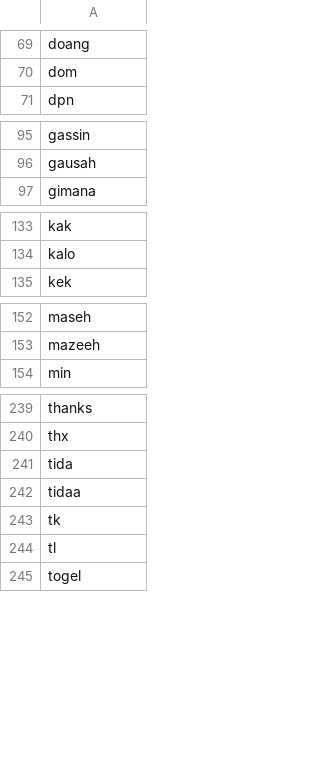
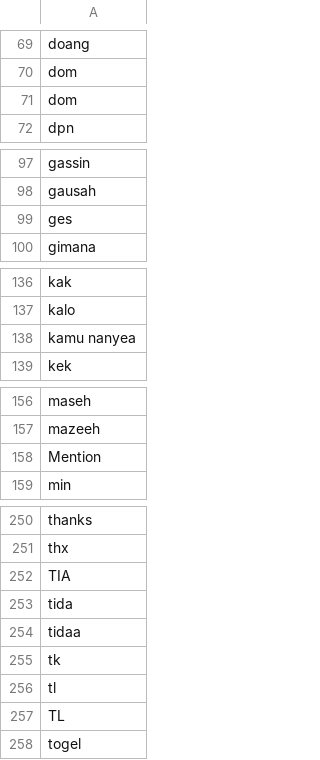
Before and after one commit to Braincore-id/IndoTWEEST, a CSV file: stopwords_twitter.csv, drawn as a sheet; only a part is shown, gaps mark what is left out; the diff covers the shown part only.

```diff
--- a/stopwords_twitter.csv
+++ b/stopwords_twitter.csv
@@ -70,2 +70,3 @@ doang
 dom
+dom
 dpn
@@ -96,2 +98,3 @@ gassin
 gausah
+ges
 gimana
@@ -134,2 +137,3 @@ kak
 kalo
+kamu nanyea
 kek
@@ -153,2 +157,3 @@ maseh
 mazeeh
+Mention
 min
@@ -240,2 +251,3 @@ thanks
 thx
+TIA
 tida
@@ -244,2 +256,3 @@ tk
 tl
+TL
 togel
```
Also changed, not shown: 9 added rows and 2 moved rows elsewhere in this file.
